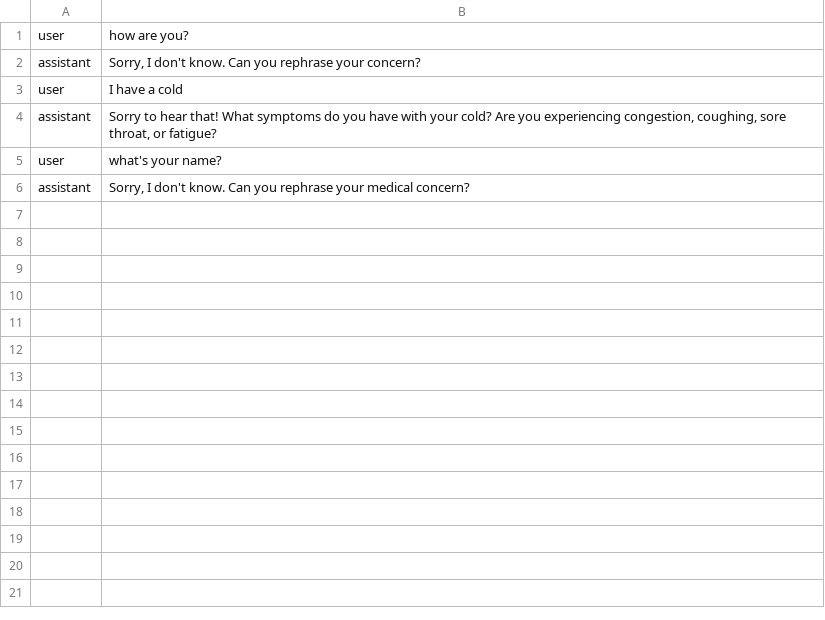
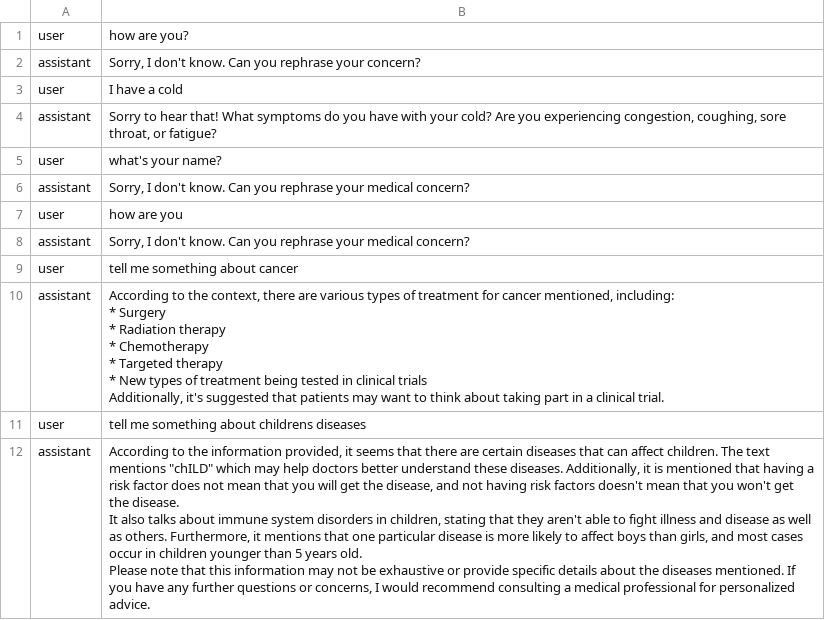
Before and after one commit to medbot2025/ds-medbot-capstone-project, a CSV file: streamlit/chat_history.csv, drawn as a sheet.

```diff
--- a/streamlit/chat_history.csv
+++ b/streamlit/chat_history.csv
@@ -6 +6,19 @@ user,what's your name?
 assistant,"Sorry, I don't know. Can you rephrase your medical concern?"
+user,how are you
+assistant,"Sorry, I don't know. Can you rephrase your medical concern?"
+user,tell me something about cancer
+assistant,"According to the context, there are various types of treatment for cancer mentioned, including:
+
+* Surgery
+* Radiation therapy
+* Chemotherapy
+* Targeted therapy
+* New types of treatment being tested in clinical trials
+
+Additionally, it's suggested that patients may want to think about taking part in a clinical trial."
+user,tell me something about childrens diseases
+assistant,"According to the information provided, it seems that there are certain diseases that can affect children. The text mentions ""chILD"" which may help doctors better understand these diseases. Additionally, it is mentioned that having a risk factor does not mean that you will get the disease, and not having risk factors doesn't mean that you won't get the disease.
+
+It also talks about immune system disorders in children, stating that they aren't able to fight illness and disease as well as others. Furthermore, it mentions that one particular disease is more likely to affect boys than girls, and most cases occur in children younger than 5 years old.
+
+Please note that this information may not be exhaustive or provide specific details about the diseases mentioned. If you have any further questions or concerns, I would recommend consulting a medical professional for personalized advice."
```
Also changed, not shown: 8 other files.
